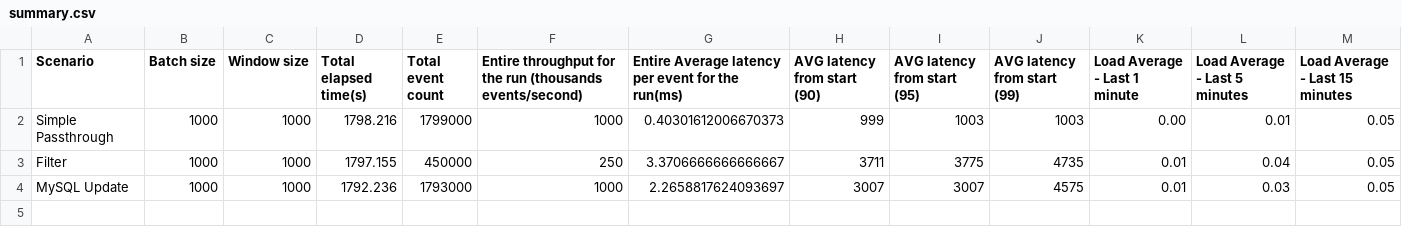
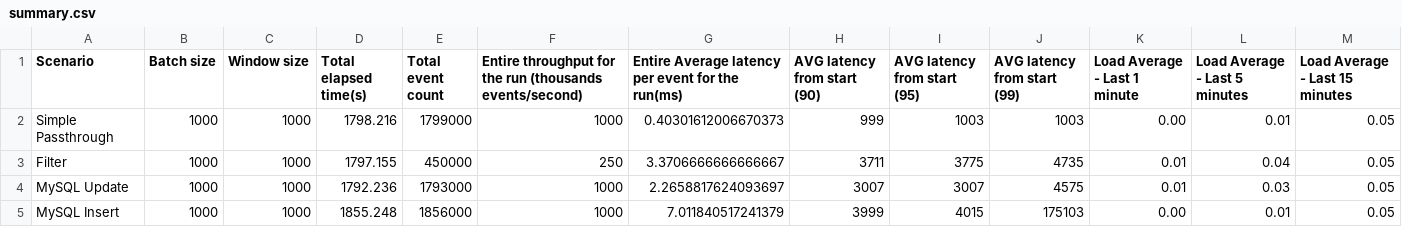
Before and after one commit to minudika/sp-performance-test-results, a CSV file: summary.csv, drawn as a sheet.

Commit message:
2018-11-21 15:02:34 : Add performance results
Test duration : 2400000

```diff
--- a/summary.csv
+++ b/summary.csv
@@ -4 +4,2 @@ Filter,1000,1000,1797.155,450000,250,3.3706666666666667,3711,3775,4735, 0.01,0.0
 MySQL Update,1000,1000,1792.236,1793000,1000,2.2658817624093697,3007,3007,4575, 0.01,0.03,0.05
+MySQL Insert,1000,1000,1855.248,1856000,1000,7.011840517241379,3999,4015,175103, 0.00,0.01,0.05
```
